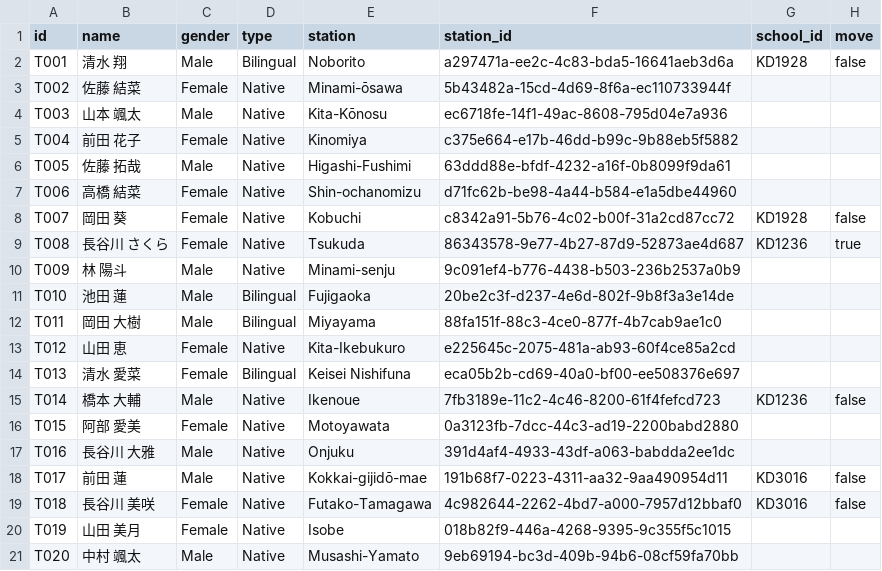
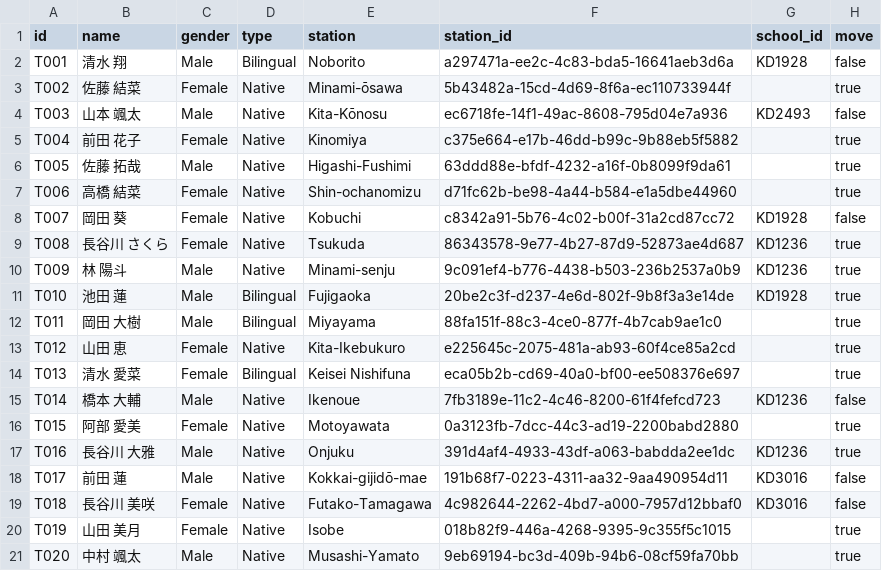
Before and after one commit to robostrike/teacher-school-optimizer, a CSV file: data/teachers_copy.csv, drawn as a sheet.

```diff
--- a/data/teachers_copy.csv
+++ b/data/teachers_copy.csv
@@ -2,20 +2,20 @@ id,name,gender,type,station,station_id,school_id,move
 T001,清水 翔,Male,Bilingual,Noborito,a297471a-ee2c-4c83-bda5-16641aeb3d6a,KD1928,false
-T002,佐藤 結菜,Female,Native,Minami-ōsawa,5b43482a-15cd-4d69-8f6a-ec110733944f,,
-T003,山本 颯太,Male,Native,Kita-Kōnosu,ec6718fe-14f1-49ac-8608-795d04e7a936,,
-T004,前田 花子,Female,Native,Kinomiya,c375e664-e17b-46dd-b99c-9b88eb5f5882,,
-T005,佐藤 拓哉,Male,Native,Higashi-Fushimi,63ddd88e-bfdf-4232-a16f-0b8099f9da61,,
-T006,高橋 結菜,Female,Native,Shin-ochanomizu,d71fc62b-be98-4a44-b584-e1a5dbe44960,,
+T002,佐藤 結菜,Female,Native,Minami-ōsawa,5b43482a-15cd-4d69-8f6a-ec110733944f,,true
+T003,山本 颯太,Male,Native,Kita-Kōnosu,ec6718fe-14f1-49ac-8608-795d04e7a936,KD2493,false
+T004,前田 花子,Female,Native,Kinomiya,c375e664-e17b-46dd-b99c-9b88eb5f5882,,true
+T005,佐藤 拓哉,Male,Native,Higashi-Fushimi,63ddd88e-bfdf-4232-a16f-0b8099f9da61,,true
+T006,高橋 結菜,Female,Native,Shin-ochanomizu,d71fc62b-be98-4a44-b584-e1a5dbe44960,,true
 T007,岡田 葵,Female,Native,Kobuchi,c8342a91-5b76-4c02-b00f-31a2cd87cc72,KD1928,false
 T008,長谷川 さくら,Female,Native,Tsukuda,86343578-9e77-4b27-87d9-52873ae4d687,KD1236,true
-T009,林 陽斗,Male,Native,Minami-senju,9c091ef4-b776-4438-b503-236b2537a0b9,,
-T010,池田 蓮,Male,Bilingual,Fujigaoka,20be2c3f-d237-4e6d-802f-9b8f3a3e14de,,
-T011,岡田 大樹,Male,Bilingual,Miyayama,88fa151f-88c3-4ce0-877f-4b7cab9ae1c0,,
-T012,山田 恵,Female,Native,Kita-Ikebukuro,e225645c-2075-481a-ab93-60f4ce85a2cd,,
-T013,清水 愛菜,Female,Bilingual,Keisei Nishifuna,eca05b2b-cd69-40a0-bf00-ee508376e697,,
+T009,林 陽斗,Male,Native,Minami-senju,9c091ef4-b776-4438-b503-236b2537a0b9,KD1236,true
+T010,池田 蓮,Male,Bilingual,Fujigaoka,20be2c3f-d237-4e6d-802f-9b8f3a3e14de,KD1928,true
+T011,岡田 大樹,Male,Bilingual,Miyayama,88fa151f-88c3-4ce0-877f-4b7cab9ae1c0,,true
+T012,山田 恵,Female,Native,Kita-Ikebukuro,e225645c-2075-481a-ab93-60f4ce85a2cd,,true
+T013,清水 愛菜,Female,Bilingual,Keisei Nishifuna,eca05b2b-cd69-40a0-bf00-ee508376e697,,true
 T014,橋本 大輔,Male,Native,Ikenoue,7fb3189e-11c2-4c46-8200-61f4fefcd723,KD1236,false
-T015,阿部 愛美,Female,Native,Motoyawata,0a3123fb-7dcc-44c3-ad19-2200babd2880,,
-T016,長谷川 大雅,Male,Native,Onjuku,391d4af4-4933-43df-a063-babdda2ee1dc,,
+T015,阿部 愛美,Female,Native,Motoyawata,0a3123fb-7dcc-44c3-ad19-2200babd2880,,true
+T016,長谷川 大雅,Male,Native,Onjuku,391d4af4-4933-43df-a063-babdda2ee1dc,KD1236,true
 T017,前田 蓮,Male,Native,Kokkai-gijidō-mae,191b68f7-0223-4311-aa32-9aa490954d11,KD3016,false
 T018,長谷川 美咲,Female,Native,Futako-Tamagawa,4c982644-2262-4bd7-a000-7957d12bbaf0,KD3016,false
-T019,山田 美月,Female,Native,Isobe,018b82f9-446a-4268-9395-9c355f5c1015,,
-T020,中村 颯太,Male,Native,Musashi-Yamato,9eb69194-bc3d-409b-94b6-08cf59fa70bb,,
+T019,山田 美月,Female,Native,Isobe,018b82f9-446a-4268-9395-9c355f5c1015,,true
+T020,中村 颯太,Male,Native,Musashi-Yamato,9eb69194-bc3d-409b-94b6-08cf59fa70bb,,true
```
Also changed, not shown: data/kidsduo_schools.csv, 1 other file.
